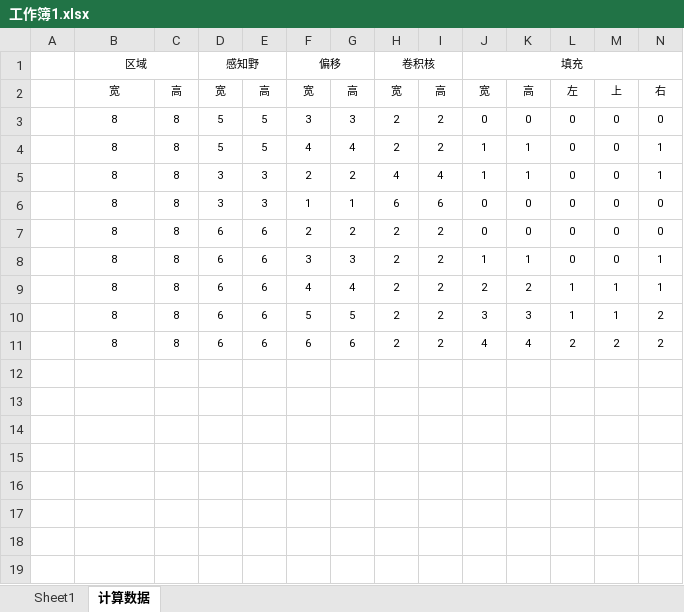
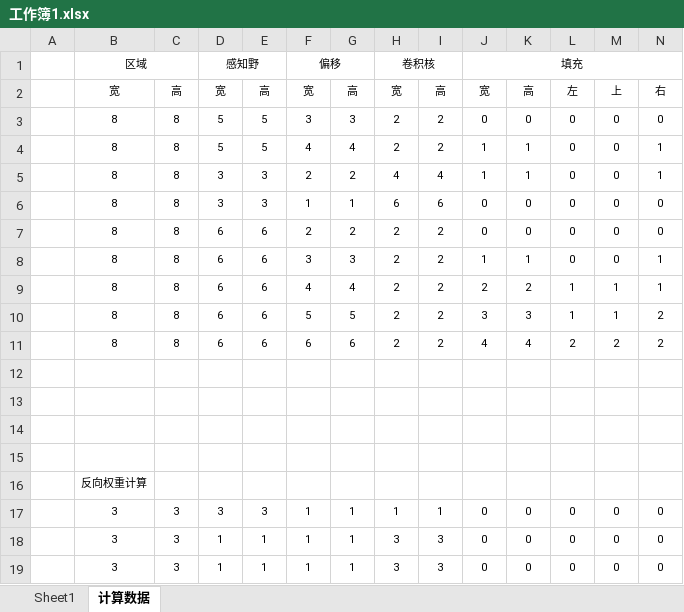
Before and after one commit to tfwcn/CnnDemo, an Excel workbook: 工作簿1.xlsx, sheet 计算数据, drawn as a sheet; only a part is shown; values as stored, in another font and other column widths than the file's, no borders; rows hold the shown columns only; the diff names each change by its address in the sheet, - before the commit and + after, or states it on an @@ line.

```diff
--- a/工作簿1.xlsx (sheet 计算数据)
+++ b/工作簿1.xlsx (sheet 计算数据)
+row 12: (empty)
+row 13: (empty)
+row 14: (empty)
+row 15: (empty)
+row 16:  | 反向权重计算
+row 17:  | 3 | 3 | 3 | 3 | 1 | 1 | 1 | 1 | 0 | 0 | 0 | 0 | 0
+row 18:  | 3 | 3 | 1 | 1 | 1 | 1 | 3 | 3 | 0 | 0 | 0 | 0 | 0
+row 19:  | 3 | 3 | 1 | 1 | 1 | 1 | 3 | 3 | 0 | 0 | 0 | 0 | 0
```
Also changed, not shown: 10 other files.
